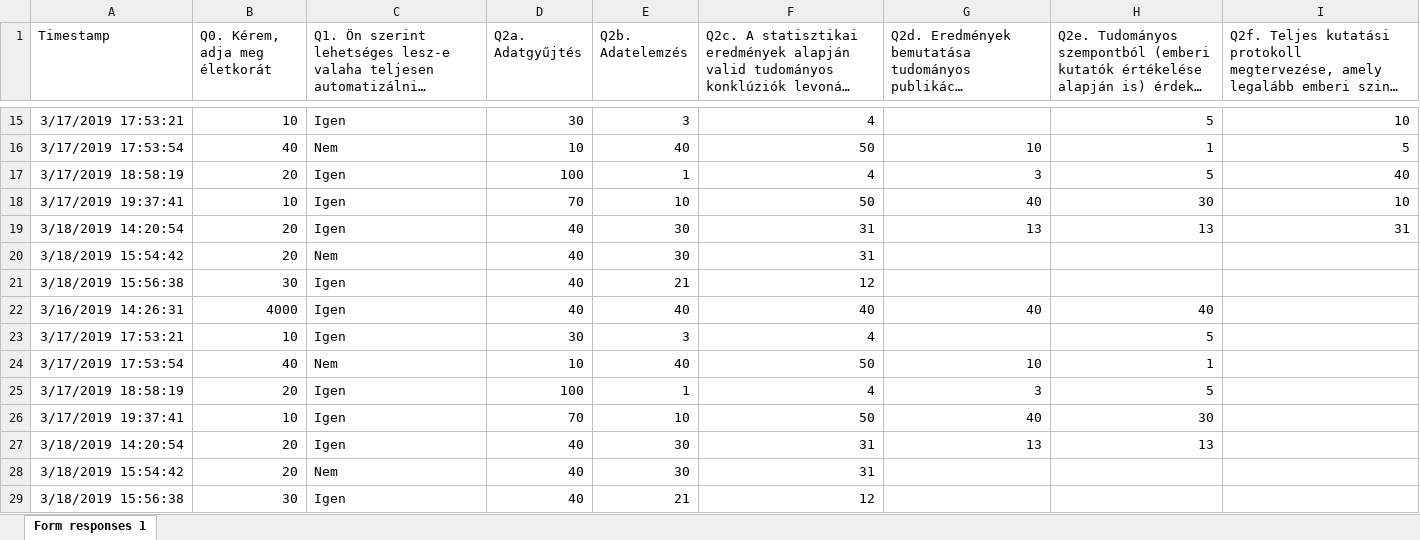
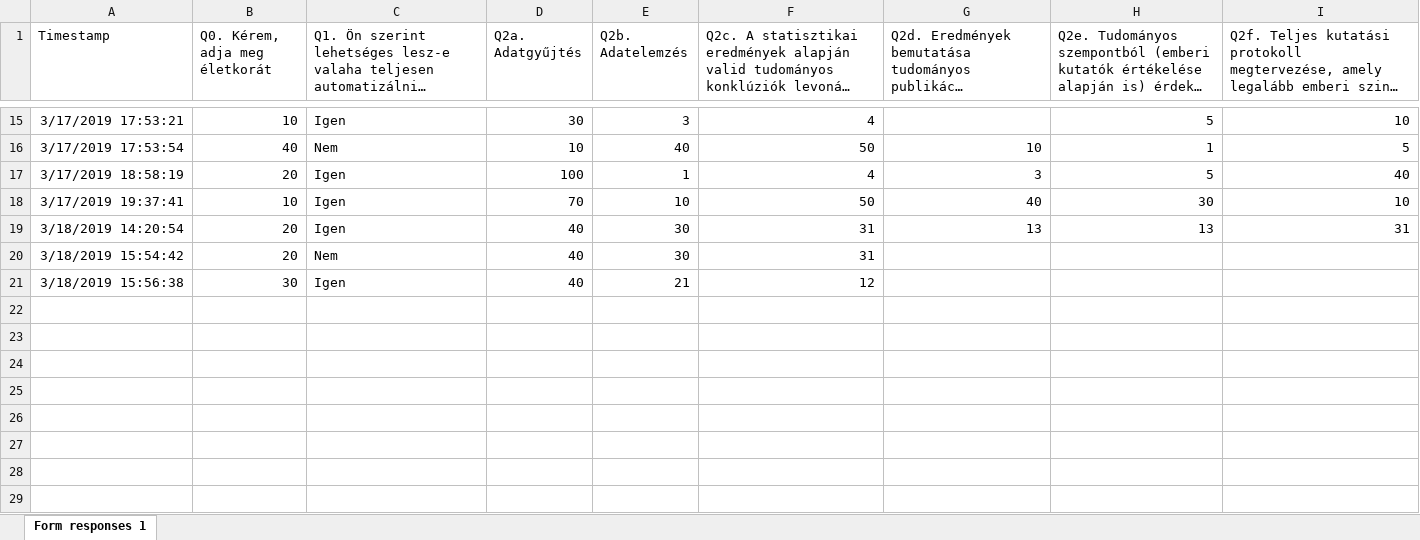
Before and after one commit to kekecsz/Direct_deposition_test, an Excel workbook: gdrive/Go_real_time_data/Go real-time demo questionnaire data.xlsx, sheet Form responses 1, drawn as a sheet; only a part is shown, gaps mark what is left out; long unchanged cells end in …; values as stored, in another font and other column widths than the file's, no borders; charts and pictures not drawn; the diff names each change by its address in the sheet, - before the commit and + after, or states it on an @@ line.

Commit message:
Scheduled update Mon Mar 18 22:13:01 UTC 2019

```diff
--- a/gdrive/Go_real_time_data/Go real-time demo questionnaire data.xlsx (sheet Form responses 1)
+++ b/gdrive/Go_real_time_data/Go real-time demo questionnaire data.xlsx (sheet Form responses 1)
-row 22: 3/16/2019 14:26:31 | 4000 | Igen | 40 | 40 | 40 | 40 | 40
-row 23: 3/17/2019 17:53:21 | 10 | Igen | 30 | 3 | 4 |  | 5
-row 24: 3/17/2019 17:53:54 | 40 | Nem | 10 | 40 | 50 | 10 | 1
-row 25: 3/17/2019 18:58:19 | 20 | Igen | 100 | 1 | 4 | 3 | 5
-row 26: 3/17/2019 19:37:41 | 10 | Igen | 70 | 10 | 50 | 40 | 30
-row 27: 3/18/2019 14:20:54 | 20 | Igen | 40 | 30 | 31 | 13 | 13
-row 28: 3/18/2019 15:54:42 | 20 | Nem | 40 | 30 | 31
-row 29: 3/18/2019 15:56:38 | 30 | Igen | 40 | 21 | 12
```
